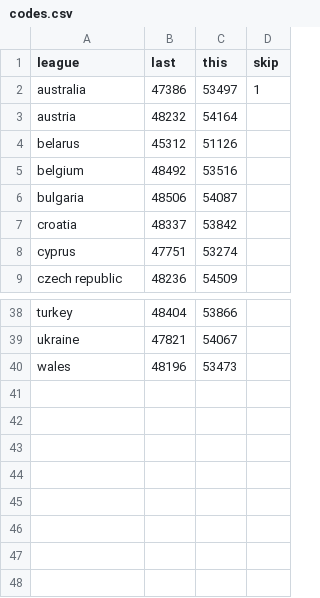
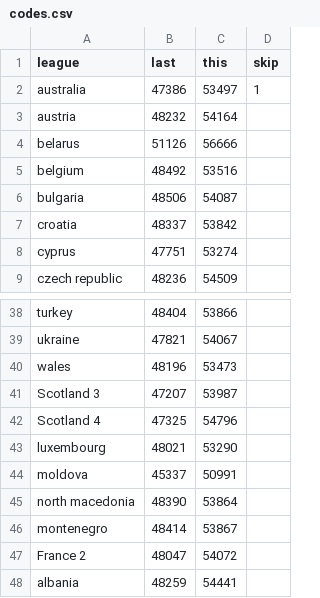
Before and after one commit to nxskok/elo, a CSV file: codes.csv, drawn as a sheet; only a part is shown, gaps mark what is left out.

Commit message:
add some more leagues

```diff
--- a/codes.csv
+++ b/codes.csv
@@ -3,3 +3,3 @@ australia,47386,53497,1
 austria,48232,54164,
-belarus,45312,51126,
+belarus,51126,56666,
 belgium,48492,53516,
@@ -40 +40,9 @@ ukraine,47821,54067,
 wales,48196,53473,
+Scotland 3,47207,53987,
+Scotland 4,47325,54796,
+luxembourg,48021,53290,
+moldova,45337,50991,
+north macedonia,48390,53864,
+montenegro,48414,53867,
+France 2,48047,54072,
+albania,48259,54441,
```
Also changed, not shown: 2 other files.
